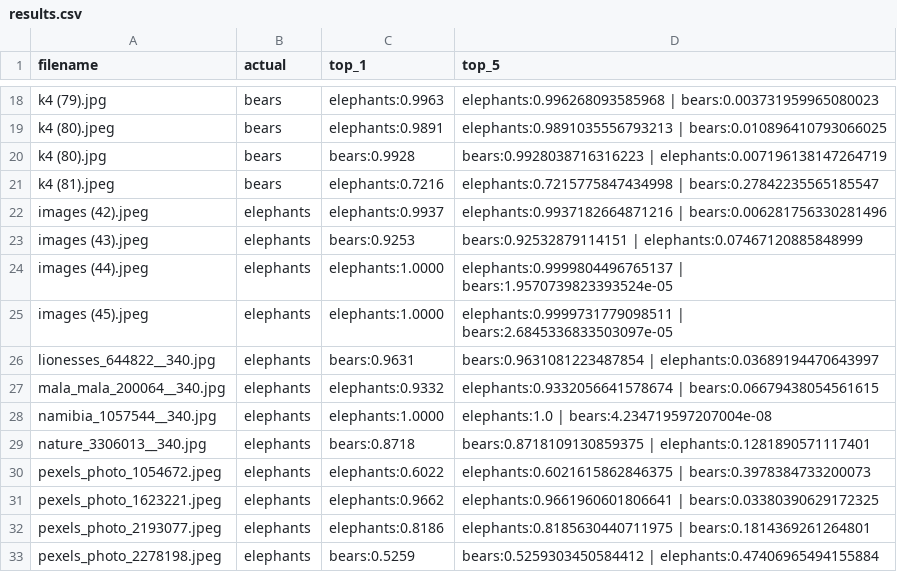
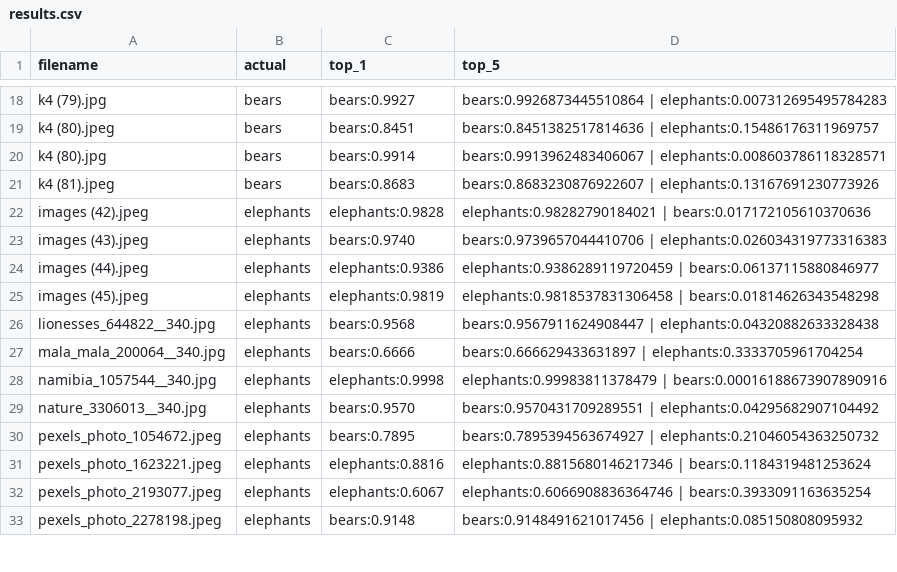
Before and after one commit to oshuptar/AnimalImageClassification, a CSV file: testing/results.csv, drawn as a sheet; only a part is shown, gaps mark what is left out; the diff covers the shown part only; the diff names each change by its address in the sheet, - before the commit and + after, or states it on an @@ line.

```diff
--- a/testing/results.csv
+++ b/testing/results.csv
-C18 (top_1): elephants:0.9963
+C18 (top_1): bears:0.9927
-D18 (top_5): elephants:0.996268093585968 | bears:0.003731959965080023
+D18 (top_5): bears:0.9926873445510864 | elephants:0.007312695495784283
-C19 (top_1): elephants:0.9891
+C19 (top_1): bears:0.8451
-D19 (top_5): elephants:0.9891035556793213 | bears:0.010896410793066025
+D19 (top_5): bears:0.8451382517814636 | elephants:0.15486176311969757
-C20 (top_1): bears:0.9928
+C20 (top_1): bears:0.9914
-D20 (top_5): bears:0.9928038716316223 | elephants:0.007196138147264719
+D20 (top_5): bears:0.9913962483406067 | elephants:0.008603786118328571
-C21 (top_1): elephants:0.7216
+C21 (top_1): bears:0.8683
-D21 (top_5): elephants:0.7215775847434998 | bears:0.27842235565185547
+D21 (top_5): bears:0.8683230876922607 | elephants:0.13167691230773926
-C22 (top_1): elephants:0.9937
+C22 (top_1): elephants:0.9828
-D22 (top_5): elephants:0.9937182664871216 | bears:0.006281756330281496
+D22 (top_5): elephants:0.98282790184021 | bears:0.017172105610370636
-C23 (top_1): bears:0.9253
+C23 (top_1): bears:0.9740
-D23 (top_5): bears:0.92532879114151 | elephants:0.07467120885848999
+D23 (top_5): bears:0.9739657044410706 | elephants:0.026034319773316383
-C24 (top_1): elephants:1.0000
+C24 (top_1): elephants:0.9386
-D24 (top_5): elephants:0.9999804496765137 | bears:1.9570739823393524e-05
+D24 (top_5): elephants:0.9386289119720459 | bears:0.06137115880846977
-C25 (top_1): elephants:1.0000
+C25 (top_1): elephants:0.9819
-D25 (top_5): elephants:0.9999731779098511 | bears:2.6845336833503097e-05
+D25 (top_5): elephants:0.9818537831306458 | bears:0.01814626343548298
-C26 (top_1): bears:0.9631
+C26 (top_1): bears:0.9568
-D26 (top_5): bears:0.9631081223487854 | elephants:0.03689194470643997
+D26 (top_5): bears:0.9567911624908447 | elephants:0.04320882633328438
-C27 (top_1): elephants:0.9332
+C27 (top_1): bears:0.6666
-D27 (top_5): elephants:0.9332056641578674 | bears:0.06679438054561615
+D27 (top_5): bears:0.666629433631897 | elephants:0.3333705961704254
-C28 (top_1): elephants:1.0000
+C28 (top_1): elephants:0.9998
-D28 (top_5): elephants:1.0 | bears:4.234719597207004e-08
+D28 (top_5): elephants:0.99983811378479 | bears:0.00016188673907890916
-C29 (top_1): bears:0.8718
+C29 (top_1): bears:0.9570
-D29 (top_5): bears:0.8718109130859375 | elephants:0.1281890571117401
+D29 (top_5): bears:0.9570431709289551 | elephants:0.04295682907104492
-C30 (top_1): elephants:0.6022
+C30 (top_1): bears:0.7895
-D30 (top_5): elephants:0.6021615862846375 | bears:0.3978384733200073
+D30 (top_5): bears:0.7895394563674927 | elephants:0.21046054363250732
-C31 (top_1): elephants:0.9662
+C31 (top_1): elephants:0.8816
-D31 (top_5): elephants:0.9661960601806641 | bears:0.03380390629172325
+D31 (top_5): elephants:0.8815680146217346 | bears:0.1184319481253624
-C32 (top_1): elephants:0.8186
+C32 (top_1): elephants:0.6067
-D32 (top_5): elephants:0.8185630440711975 | bears:0.1814369261264801
+D32 (top_5): elephants:0.6066908836364746 | bears:0.3933091163635254
-C33 (top_1): bears:0.5259
+C33 (top_1): bears:0.9148
-D33 (top_5): bears:0.5259303450584412 | elephants:0.47406965494155884
+D33 (top_5): bears:0.9148491621017456 | elephants:0.085150808095932
```
Also changed, not shown: 48 edited cells elsewhere in this file, 6 other files.
